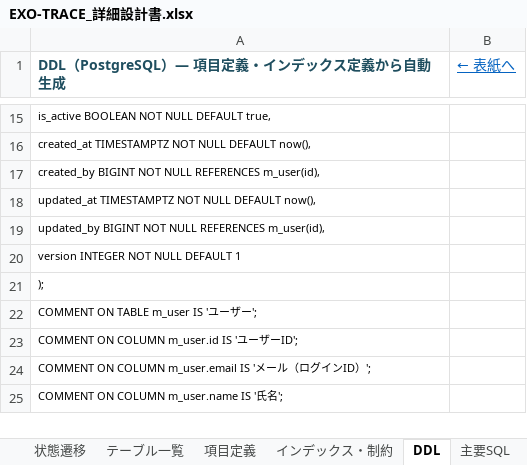
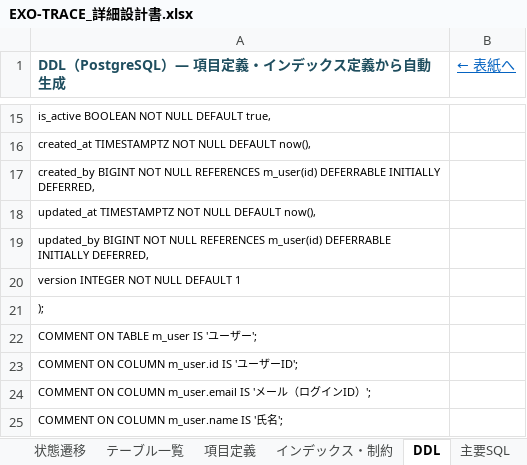
Before and after one commit to minami10870007-tech/exo-trace2, an Excel workbook: docs/design/EXO-TRACE_詳細設計書.xlsx, sheet DDL, drawn as a sheet; only a part is shown, gaps mark what is left out; values as stored, in another font and other column widths than the file's, no borders; the diff names each change by its address in the sheet, - before the commit and + after, or states it on an @@ line.

```diff
--- a/docs/design/EXO-TRACE_詳細設計書.xlsx (sheet DDL)
+++ b/docs/design/EXO-TRACE_詳細設計書.xlsx (sheet DDL)
-A17: …NULL REFERENCES m_user(id),
+A17: …NULL REFERENCES m_user(id) DEFERRABLE INITIALLY DEFERRED,
-A19: …NULL REFERENCES m_user(id),
+A19: …NULL REFERENCES m_user(id) DEFERRABLE INITIALLY DEFERRED,
```
Also changed, not shown: sheet テーブル一覧, sheet 表紙, charts or pictures, 2 other files.
